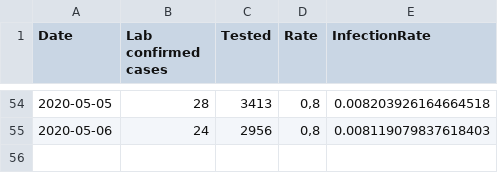
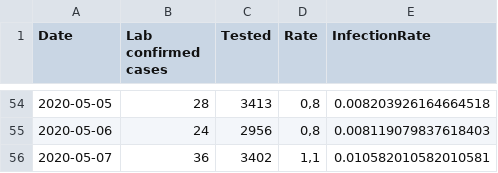
Before and after one commit to nikolajthams/COVID-19, a CSV file: code/data/ssi_processed_daily.csv, drawn as a sheet; only a part is shown, gaps mark what is left out.

```diff
--- a/code/data/ssi_processed_daily.csv
+++ b/code/data/ssi_processed_daily.csv
@@ -55 +55,2 @@ Date,Lab confirmed cases,Tested,Rate,InfectionRate
 2020-05-06,24,2956,"0,8",0.008119079837618403
+2020-05-07,36,3402,"1,1",0.010582010582010581
```
Also changed, not shown: code/data/ssi_processed_agegroups.csv.
